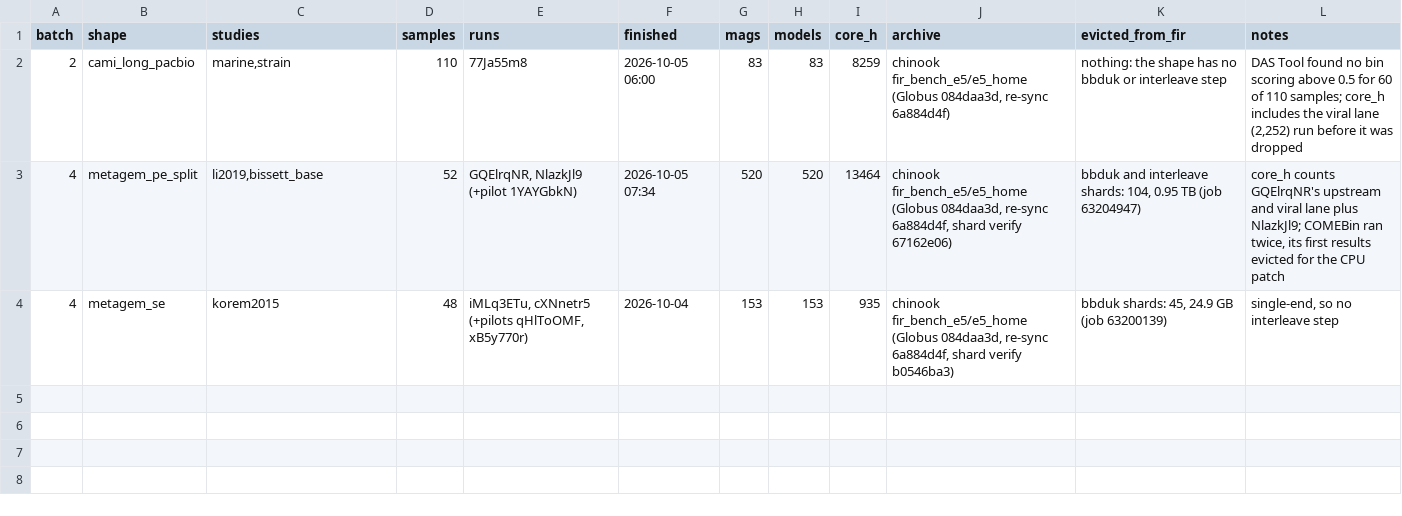
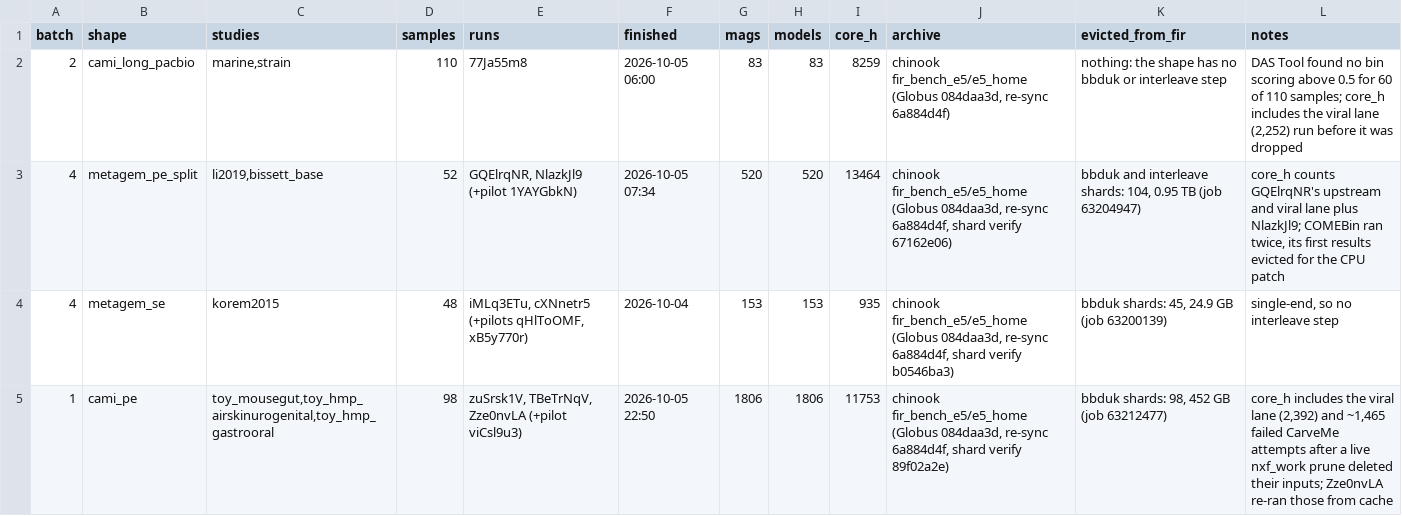
Before and after one commit to phy0x1a79ed/Metasmith, a TSV file: research/metasmith_benchmark/results/e5/batches.tsv, drawn as a sheet; the diff names each change by its address in the sheet, - before the commit and + after, or states it on an @@ line.

```diff
--- a/research/metasmith_benchmark/results/e5/batches.tsv
+++ b/research/metasmith_benchmark/results/e5/batches.tsv
+row 5: 1 | cami_pe | toy_mousegut,toy_hmp_airskinurogenital,toy_hmp_gastrooral | 98 | zuSrsk1V, TBeTrNqV, Zze0nvLA (+pilot viCsl9u3) | 2026-10-05 22:50 | 1806 | 1806 | 11753 | chinook fir_bench_e5/e5_home (Globus 084daa3d, re-sync 6a884d4f, shard verify 89f02a2e) | bbduk shards: 98, 452 GB (job 63212477) | core_h includes the viral lane (2,392) and ~1,465 failed CarveMe attempts after a live nxf_work prune deleted their inputs; Zze0nvLA re-ran those from cache
```
Also changed, not shown: research/metasmith_benchmark/results/e5/cleanup.tsv, research/metasmith_benchmark/results/e5/cost.tsv.
